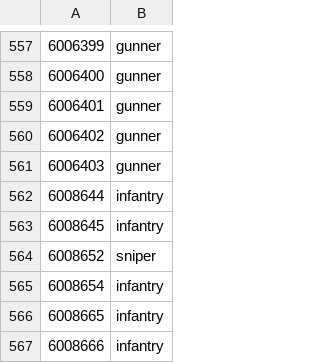
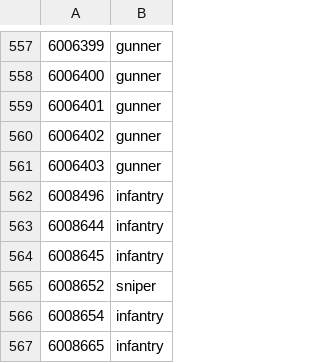
Before and after one commit to cooltrain7/Planetside-2-API-Tracker, a CSV file: Weapons/community-review/sanction-list-machine.csv, drawn as a sheet; only a part is shown, gaps mark what is left out; the shorter side is filled out with more unchanged rows; the diff names each change by its address in the sheet, - before the commit and + after, or states it on an @@ line.

Commit message:
Hammerhead to 'infantry' with other Archers
Signed-off-by: Fred Kilbourn <fred@fredk.com>

```diff
--- a/Weapons/community-review/sanction-list-machine.csv
+++ b/Weapons/community-review/sanction-list-machine.csv
+row 562: 6008496 | infantry
```
Also changed, not shown: Weapons/community-review/sanction-list.csv.
